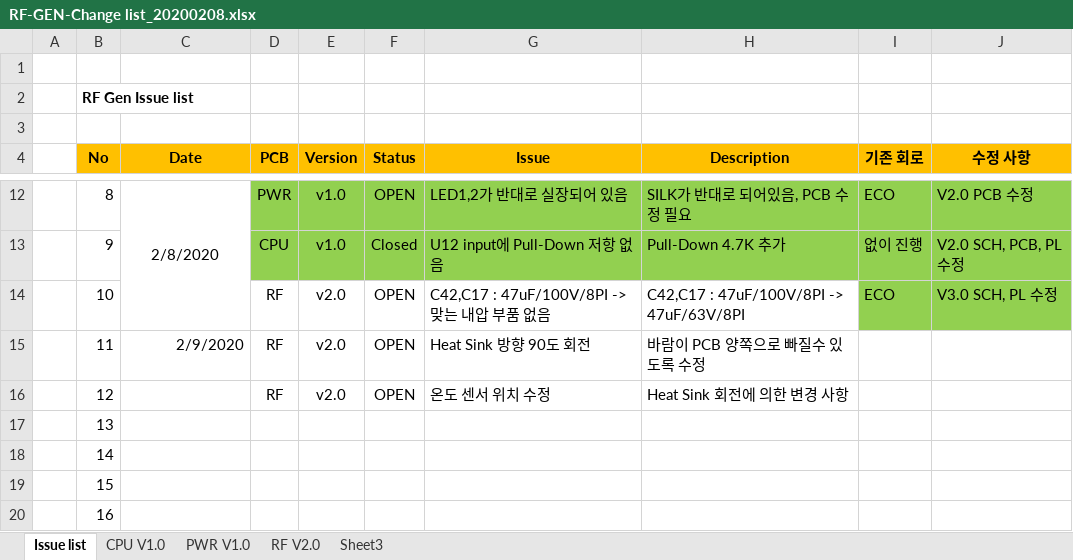
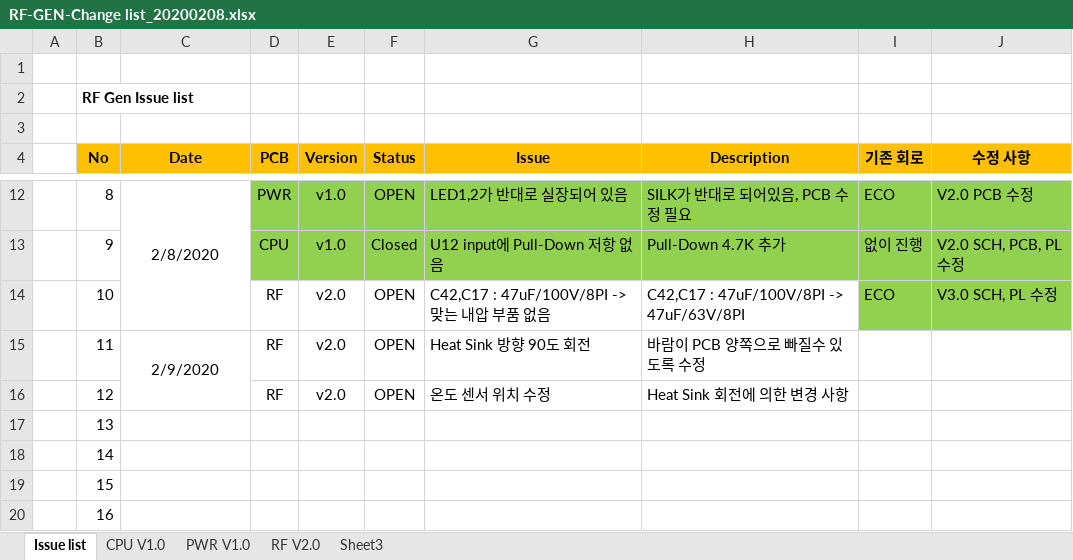
Before and after one commit to ArvidJoung/Plasma_RF_Generator, an Excel workbook: 1_Schematic/Build V2.0/RF-GEN-Change list_20200208.xlsx, sheet Issue list, drawn as a sheet; only a part is shown, gaps mark what is left out; values as stored, in another font and other column widths than the file's, no borders; the diff names each change by its address in the sheet, - before the commit and + after, or states it on an @@ line.

Commit message:
[CPU]Sch update - Femto release version

```diff
--- a/1_Schematic/Build V2.0/RF-GEN-Change list_20200208.xlsx (sheet Issue list)
+++ b/1_Schematic/Build V2.0/RF-GEN-Change list_20200208.xlsx (sheet Issue list)
-C15 alignment: right
+C15 alignment: center
+C15:C16 merged
```
Also changed, not shown: 1_Schematic/Build V2.0/01_RF-GEN-CPU-001/RF-GEN_CPU PL_V2.0_20200208.xlsx, 2 other files.
